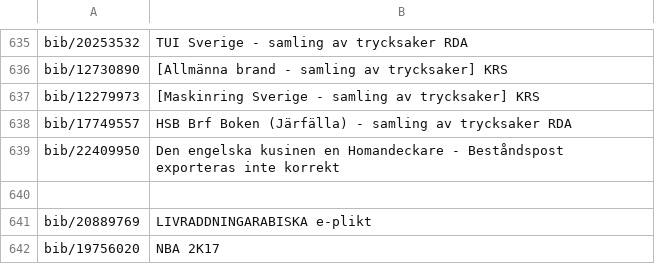
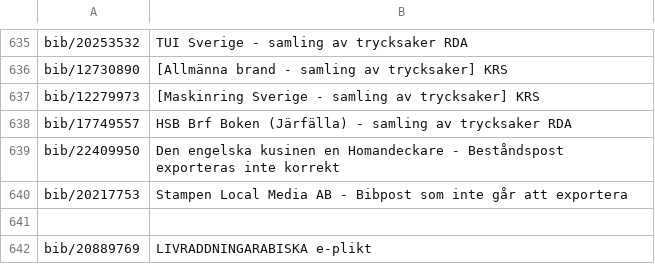
Before and after one commit to libris/librisxl, a TSV file: librisxl-tools/scripts/example_records.tsv, drawn as a sheet; only a part is shown, gaps mark what is left out; the shorter side is filled out with more unchanged rows; the diff names each change by its address in the sheet, - before the commit and + after, or states it on an @@ line.

Commit message:
Add bib example record which is not able to export

```diff
--- a/librisxl-tools/scripts/example_records.tsv
+++ b/librisxl-tools/scripts/example_records.tsv
+row 640: bib/20217753 | Stampen Local Media AB - Bibpost som inte går att exportera
```
